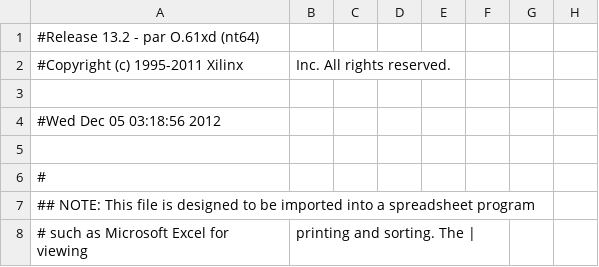
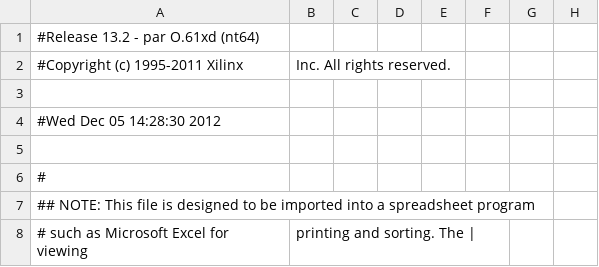
Before and after one commit to EliteSoba/EE201, a CSV file: finalprojct_ee201_AJ_TL/calc_project_top_pad.csv, drawn as a sheet; only a part is shown; the diff names each change by its address in the sheet, - before the commit and + after, or states it on an @@ line.

```diff
--- a/finalprojct_ee201_AJ_TL/calc_project_top_pad.csv
+++ b/finalprojct_ee201_AJ_TL/calc_project_top_pad.csv
-A4: #Wed Dec 05 03:18:56 2012
+A4: #Wed Dec 05 14:28:30 2012
```
Also changed, not shown: 48 other files.
